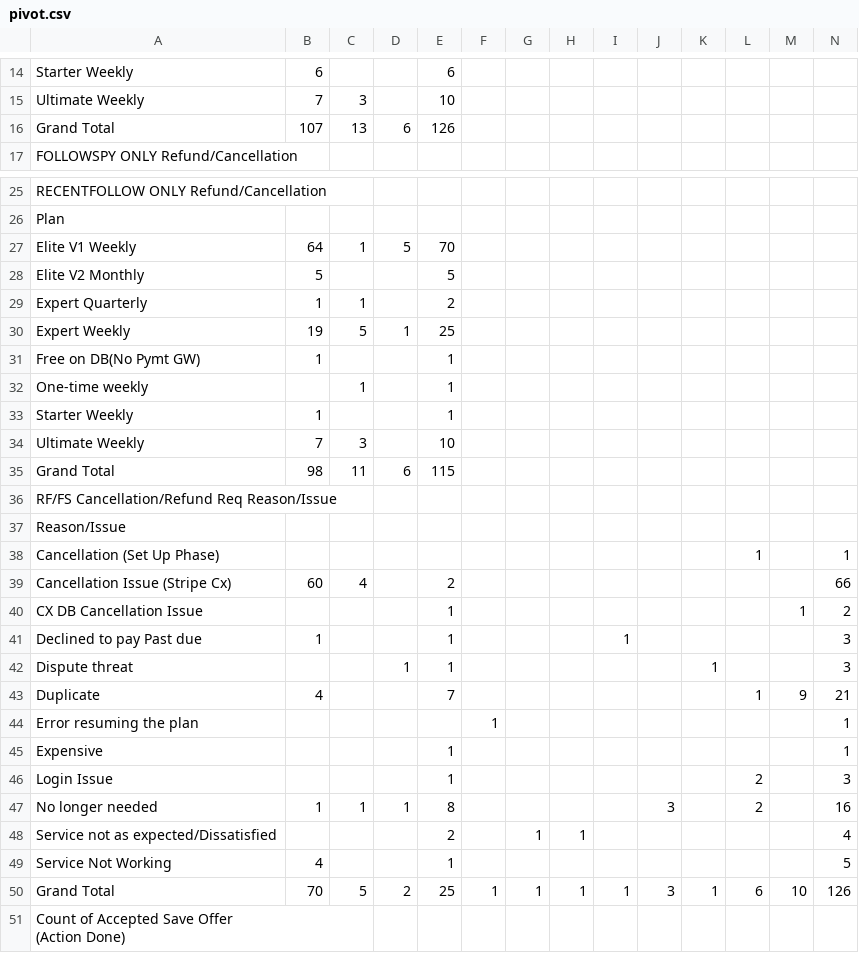
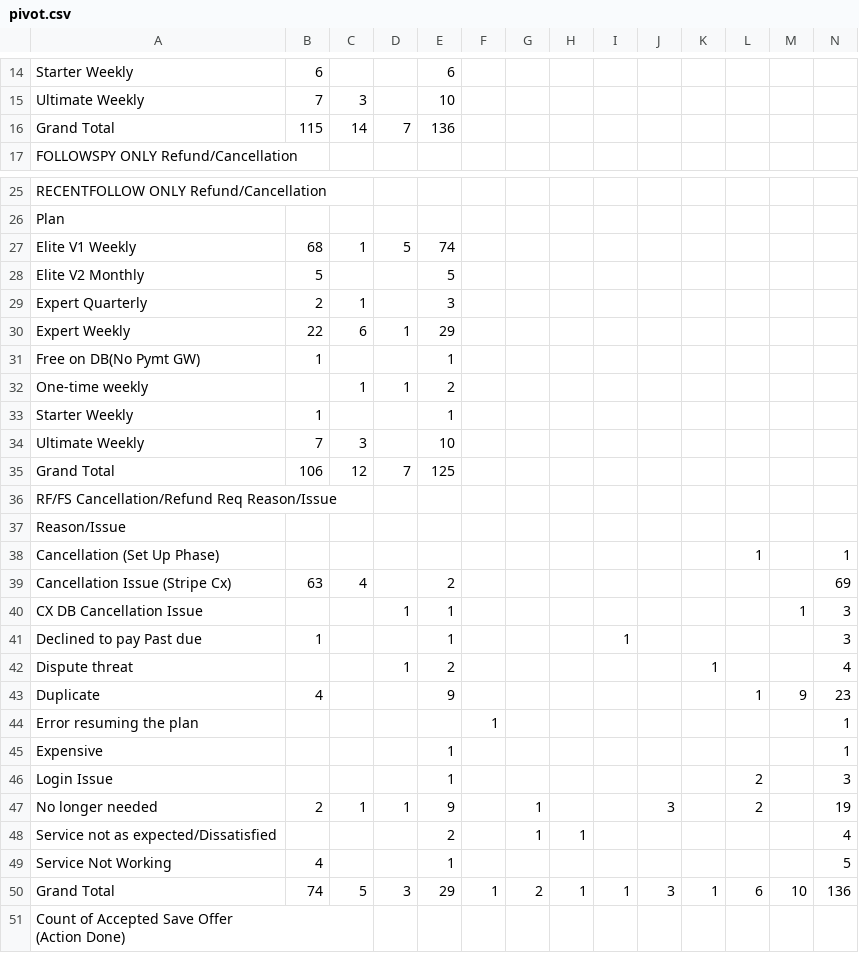
Before and after one commit to bvcafirma3rd/rffs-dashboard, a CSV file: data/pivot.csv, drawn as a sheet; only a part is shown, gaps mark what is left out; removed rows and columns are numbered as before the commit, all else as after; the diff covers the shown part only; the diff names each change by its address in the sheet, - before the commit and + after, or states it on an @@ line.

```diff
--- a/data/pivot.csv
+++ b/data/pivot.csv
-row 16: Grand Total | 107 | 13 | 6 | 126
+row 16: Grand Total | 115 | 14 | 7 | 136
-B27: 64
+B27: 68
-E27: 70
+E27: 74
-B29: 1
+B29: 2
-E29: 2
+E29: 3
-B30: 19
+B30: 22
-C30: 5
+C30: 6
-E30: 25
+E30: 29
-D32: (empty)
+D32: 1
-E32: 1
+E32: 2
-row 35: Grand Total | 98 | 11 | 6 | 115
+row 35: Grand Total | 106 | 12 | 7 | 125
-B39: 60
+B39: 63
-N39: 66
+N39: 69
-D40: (empty)
+D40: 1
-N40: 2
+N40: 3
-E42: 1
+E42: 2
-N42: 3
+N42: 4
-E43: 7
+E43: 9
-N43: 21
+N43: 23
-B47: 1
+B47: 2
-E47: 8
+E47: 9
-G47: (empty)
+G47: 1
-N47: 16
+N47: 19
-B50: 70
+B50: 74
-D50: 2
+D50: 3
-E50: 25
+E50: 29
-G50: 1
+G50: 2
-N50: 126
+N50: 136
```
Also changed, not shown: 9 edited cells elsewhere in this file, data/qa_source.csv, 1 other file.
